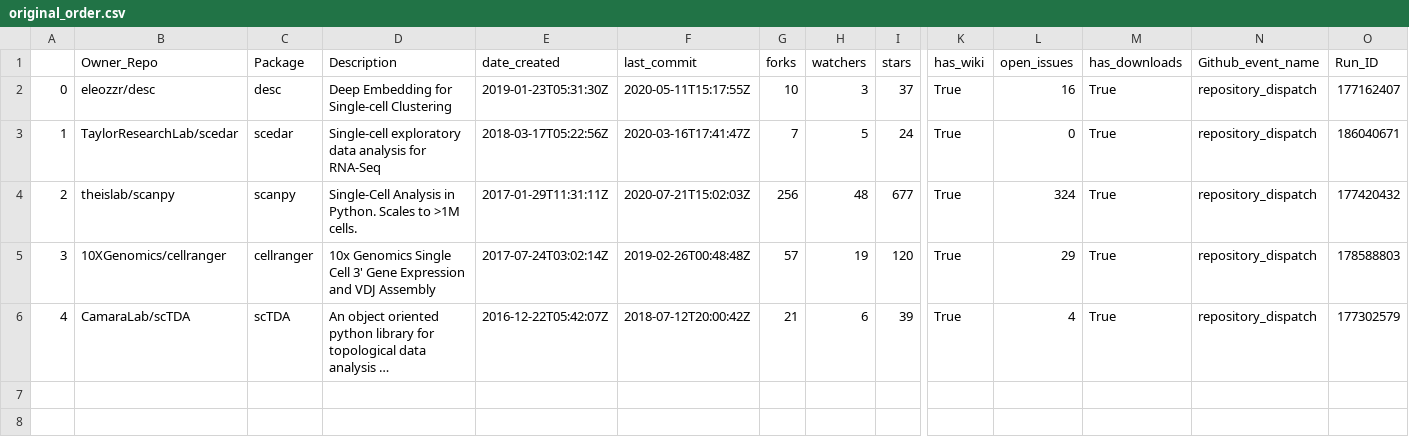
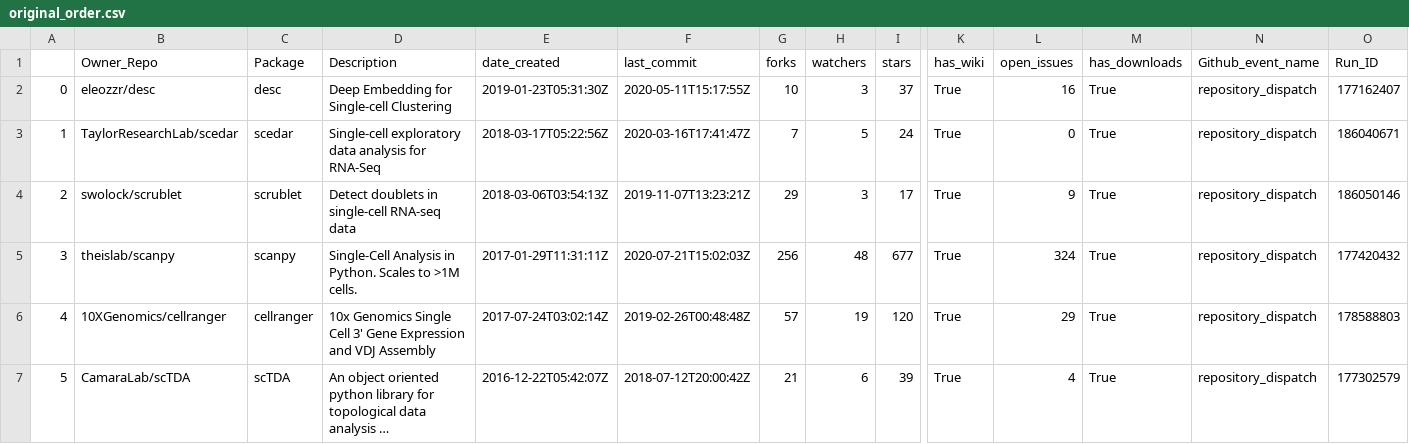
Before and after one commit to benstear/biopypir_logs, a CSV file: original_order.csv, drawn as a sheet; only a part is shown, gaps mark what is left out; long unchanged cells end in …; addresses are those after the commit; rows hold the shown columns only; the diff names each change by its address in the sheet, - before the commit and + after, or states it on an @@ line.

```diff
--- a/original_order.csv
+++ b/original_order.csv
+row 4: 2 | swolock/scrublet | scrublet | Detect doublets in single-cell RNA-seq data | 2018-03-06T03:54:13Z | 2019-11-07T13:23:21Z | 29 | 3 | 17 | True | 9 | True | repository_dispatch | 186050146
@@ column A renumbered from row 5 down @@
```
Also changed, not shown: log_matrix.csv, reordered.csv, 2 other files.
